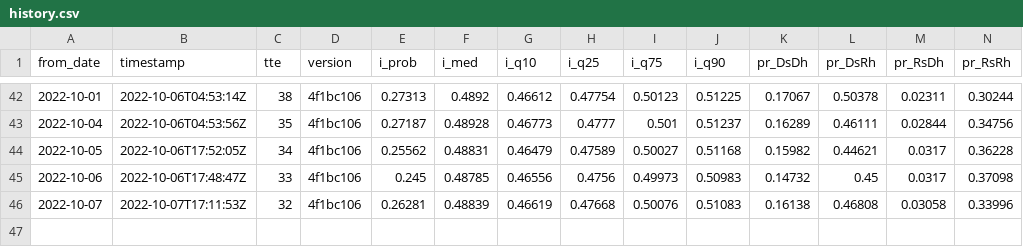
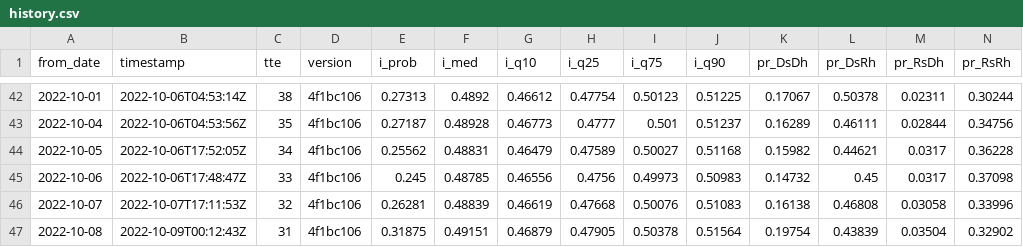
Before and after one commit to CoryMcCartan/midterms-22, a CSV file: docs/history.csv, drawn as a sheet; only a part is shown, gaps mark what is left out; rows hold the shown columns only; the diff names each change by its address in the sheet, - before the commit and + after, or states it on an @@ line.

```diff
--- a/docs/history.csv
+++ b/docs/history.csv
+row 47: 2022-10-08 | 2022-10-09T00:12:43Z | 31 | 4f1bc106 | 0.31875 | 0.49151 | 0.46879 | 0.47905 | 0.50378 | 0.51564 | 0.19754 | 0.43839 | 0.03504 | 0.32902
```
Also changed, not shown: docs/natl_intent.csv, docs/polls.csv, 5 other files.
